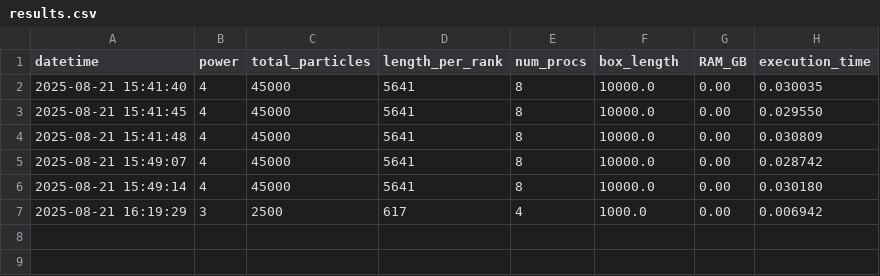
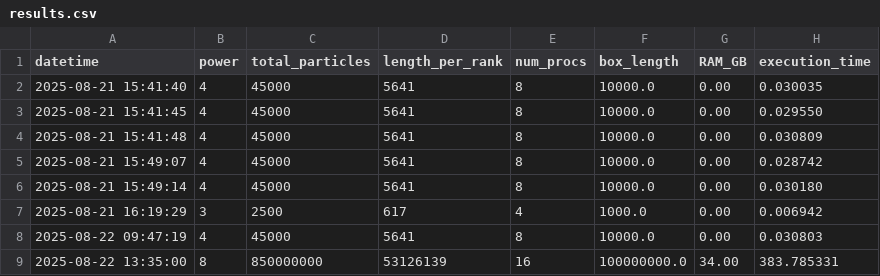
Before and after one commit to FernandoSchett/particles_pipeline_gpu, a CSV file: results.csv, drawn as a sheet; the diff names each change by its address in the sheet, - before the commit and + after, or states it on an @@ line.

```diff
--- a/results.csv
+++ b/results.csv
+row 8: 2025-08-22 09:47:19 | 4 | 45000 | 5641 | 8 | 10000.0 | 0.00 | 0.030803
+row 9: 2025-08-22 13:35:00 | 8 | 850000000 | 53126139 | 16 | 100000000.0 | 34.00 | 383.785331
```
Also changed, not shown: 5 other files.
